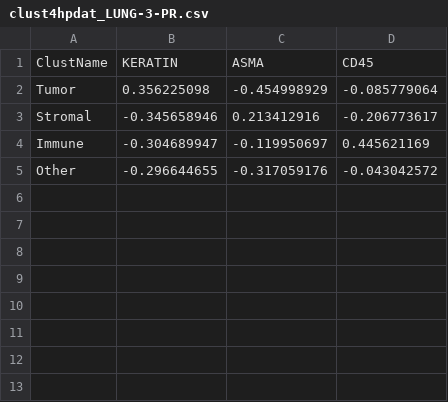
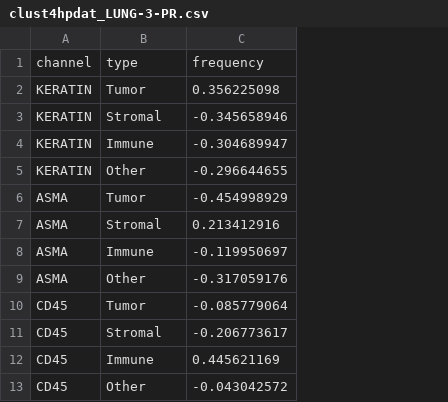
Before and after one commit to labsyspharm/cycif.org, a CSV file: assets/visdata/clust4hpdat_LUNG-3-PR.csv, drawn as a sheet; removed rows and columns are numbered as before the commit, all else as after; the diff names each change by its address in the sheet, - before the commit and + after, or states it on an @@ line.

```diff
--- a/assets/visdata/clust4hpdat_LUNG-3-PR.csv
+++ b/assets/visdata/clust4hpdat_LUNG-3-PR.csv
+column A, rows 6-9: all ASMA
-column B, rows 2-5: 0.356225098 | -0.345658946 | -0.304689947 | -0.296644655
-column D, rows 2-5: -0.085779064 | -0.206773617 | 0.445621169 | -0.043042572
-row 1: ClustName | KERATIN | ASMA | CD45
+row 1: channel | type | frequency
+row 2: KERATIN | Tumor | 0.356225098
+row 3: KERATIN | Stromal | -0.345658946
+row 4: KERATIN | Immune | -0.304689947
+row 5: KERATIN | Other | -0.296644655
+row 10: CD45 | Tumor | -0.085779064
+row 11: CD45 | Stromal | -0.206773617
+row 12: CD45 | Immune | 0.445621169
+row 13: CD45 | Other | -0.043042572
```
Also changed, not shown: assets/visdata/clust7hpdat_LUNG-3-PR.csv, assets/visdata/gaglia-PCQ-2020/plot6_ProlifMarkers_MPI.csv, 3 other files.
